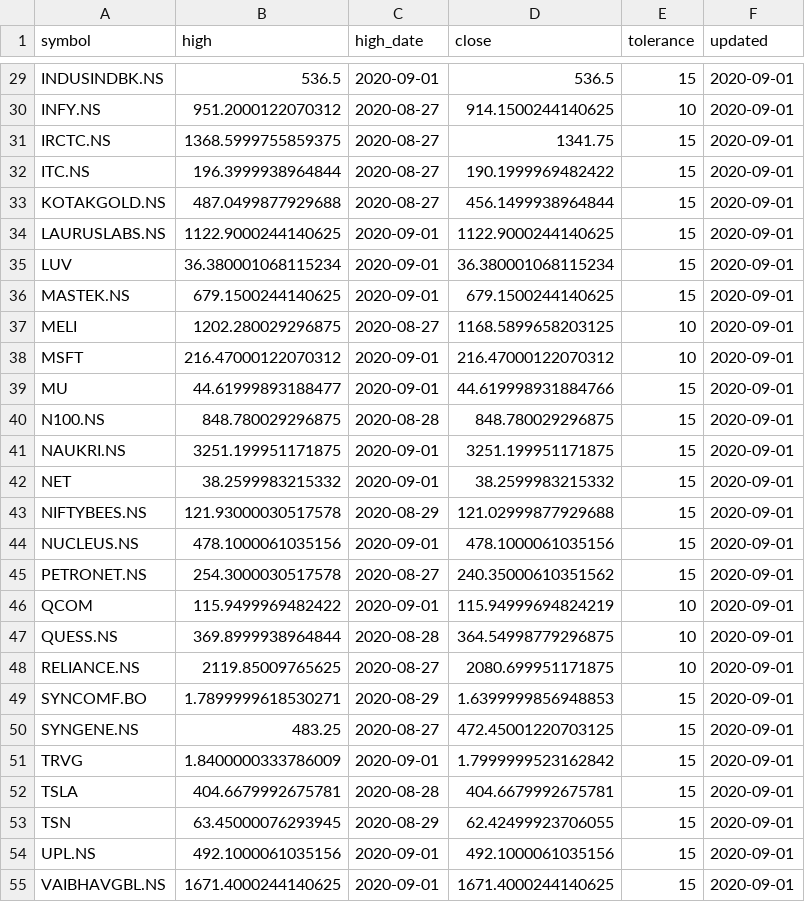
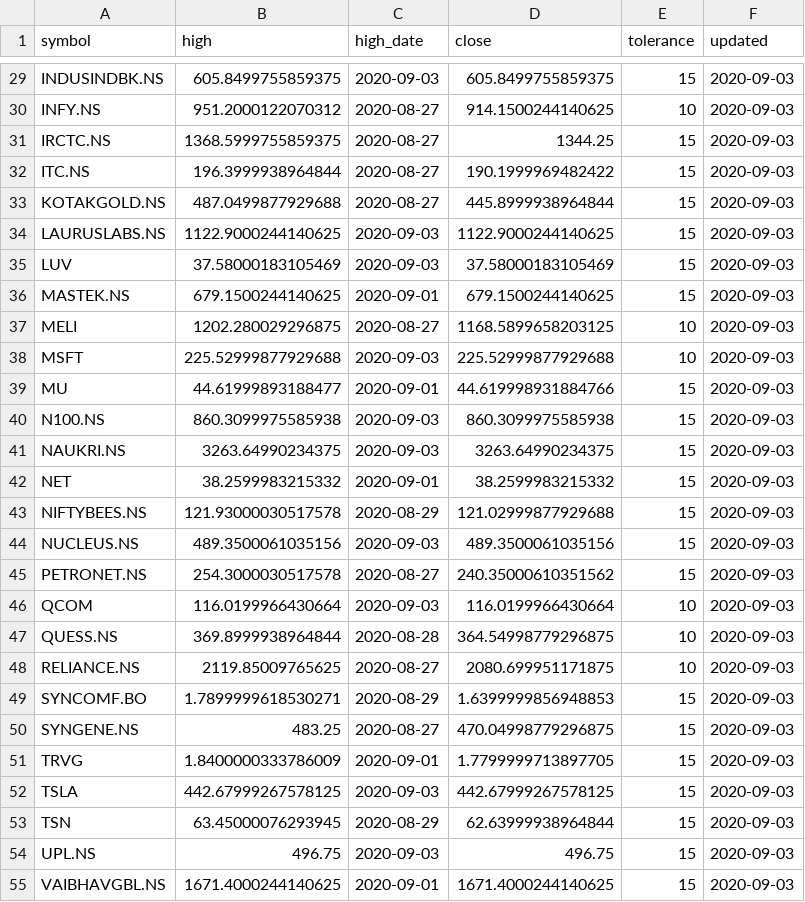
Before and after one commit to reachdk/StockTracker, a CSV file: data/yfin_data.csv, drawn as a sheet; only a part is shown, gaps mark what is left out; the diff covers the shown part only; the diff names each change by its address in the sheet, - before the commit and + after, or states it on an @@ line.

```diff
--- a/data/yfin_data.csv
+++ b/data/yfin_data.csv
-B29 (high): 536.5
+B29 (high): 605.8499755859375
-C29 (high_date): 2020-09-01
+C29 (high_date): 2020-09-03
-D29 (close): 536.5
+D29 (close): 605.8499755859375
-F29:F55 (updated): 2020-09-01
+F29:F55 (updated): 2020-09-03
-D31 (close): 1341.75
+D31 (close): 1344.25
-D33 (close): 456.1499938964844
+D33 (close): 445.8999938964844
-C34:C35 (high_date): 2020-09-01
+C34:C35 (high_date): 2020-09-03
-B35 (high): 36.380001068115234
+B35 (high): 37.58000183105469
-D35 (close): 36.380001068115234
+D35 (close): 37.58000183105469
-B38 (high): 216.47000122070312
+B38 (high): 225.52999877929688
-C38 (high_date): 2020-09-01
+C38 (high_date): 2020-09-03
-D38 (close): 216.47000122070312
+D38 (close): 225.52999877929688
-B40 (high): 848.780029296875
+B40 (high): 860.3099975585938
-C40 (high_date): 2020-08-28
+C40 (high_date): 2020-09-03
-D40 (close): 848.780029296875
+D40 (close): 860.3099975585938
-B41 (high): 3251.199951171875
+B41 (high): 3263.64990234375
-C41 (high_date): 2020-09-01
+C41 (high_date): 2020-09-03
-D41 (close): 3251.199951171875
+D41 (close): 3263.64990234375
-B44 (high): 478.1000061035156
+B44 (high): 489.3500061035156
-C44 (high_date): 2020-09-01
+C44 (high_date): 2020-09-03
-D44 (close): 478.1000061035156
+D44 (close): 489.3500061035156
-B46 (high): 115.9499969482422
+B46 (high): 116.0199966430664
-C46 (high_date): 2020-09-01
+C46 (high_date): 2020-09-03
-D46 (close): 115.94999694824219
+D46 (close): 116.0199966430664
-D50 (close): 472.45001220703125
+D50 (close): 470.04998779296875
-D51 (close): 1.7999999523162842
+D51 (close): 1.7799999713897705
-B52 (high): 404.6679992675781
+B52 (high): 442.67999267578125
-C52 (high_date): 2020-08-28
+C52 (high_date): 2020-09-03
-D52 (close): 404.6679992675781
+D52 (close): 442.67999267578125
-D53 (close): 62.42499923706055
+D53 (close): 62.63999938964844
-B54 (high): 492.1000061035156
+B54 (high): 496.75
-C54 (high_date): 2020-09-01
+C54 (high_date): 2020-09-03
-D54 (close): 492.1000061035156
+D54 (close): 496.75
```
Also changed, not shown: 48 edited cells elsewhere in this file, 1 other file.
